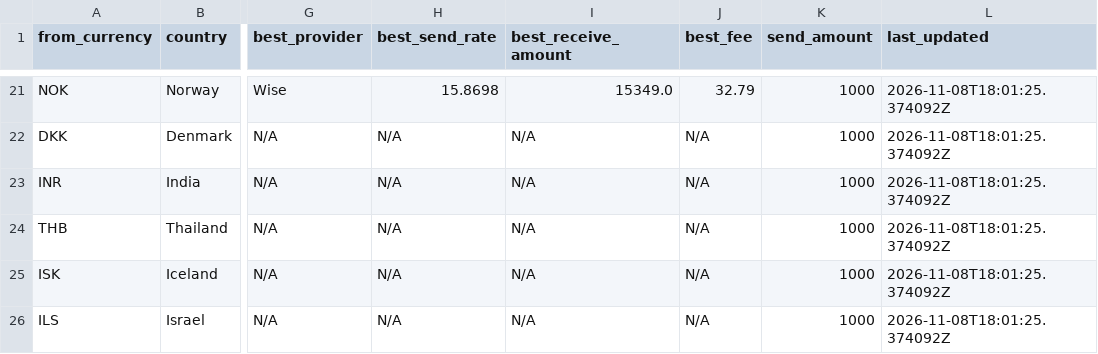
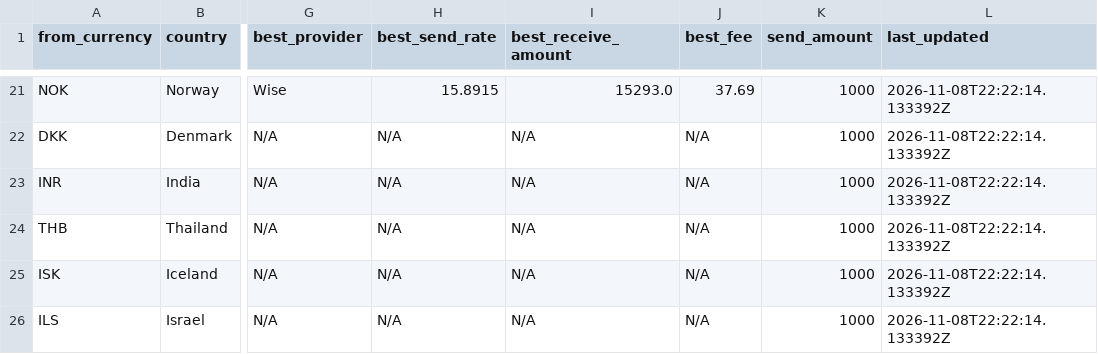
Before and after one commit to paisapathauofficial/paisapathau-scraper, a CSV file: data/latest_rates.csv, drawn as a sheet; only a part is shown, gaps mark what is left out; the diff covers the shown part only; the diff names each change by its address in the sheet, - before the commit and + after, or states it on an @@ line.

Commit message:
Rates updated 2026-11-08T22:22:14Z

```diff
--- a/data/latest_rates.csv
+++ b/data/latest_rates.csv
-H21 (best_send_rate): 15.8698
+H21 (best_send_rate): 15.8915
-I21 (best_receive_amount): 15349.0
+I21 (best_receive_amount): 15293.0
-J21 (best_fee): 32.79
+J21 (best_fee): 37.69
-L21:L26 (last_updated): 2026-11-08T18:01:25.374092Z
+L21:L26 (last_updated): 2026-11-08T22:22:14.133392Z
```
Also changed, not shown: 48 edited cells elsewhere in this file, 2 other files.
